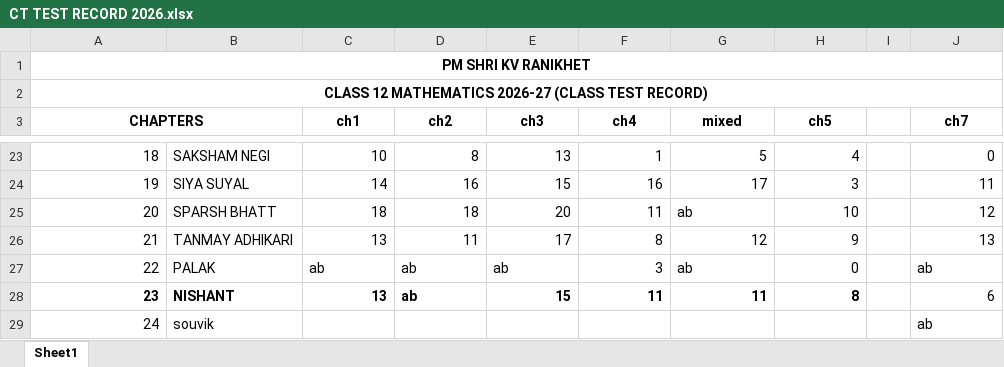
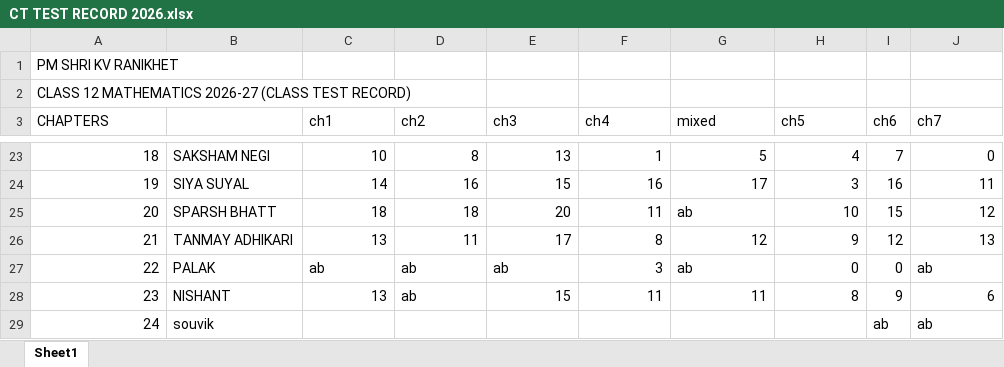
Before and after one commit to kbjoshikv2008/mydiarykv, an Excel workbook: class test/class test 12/CT TEST RECORD 2026.xlsx, sheet Sheet1, drawn as a sheet; only a part is shown, gaps mark what is left out; values as stored, in another font and other column widths than the file's, no borders; conditional formats not drawn; the diff covers the shown part only; the diff names each change by its address in the sheet, - before the commit and + after, or states it on an @@ line.

```diff
--- a/class test/class test 12/CT TEST RECORD 2026.xlsx (sheet Sheet1)
+++ b/class test/class test 12/CT TEST RECORD 2026.xlsx (sheet Sheet1)
@@ A1:A3 bold: on → off, alignment: center → left @@
-A1:J1 merged
-A2:J2 merged
-A3:B3 merged
@@ C3:H3 bold: on → off, alignment: center → left @@
-I3: (empty)
+I3: ch6
@@ J3 bold: on → off, alignment: center → left @@
-I23 (ch6): (empty)
+I23 (ch6): 7
-I24 (ch6): (empty)
+I24 (ch6): 16
-I25 (ch6): (empty)
+I25 (ch6): 15
-I26 (ch6): (empty)
+I26 (ch6): 12
-I27 (ch6): (empty)
+I27 (ch6): 0
-A28:H28 bold: on
+A28:H28 bold: off
-I28 (ch6): (empty)
+I28 (ch6): 9
-I29 (ch6): (empty)
+I29 (ch6): ab
```
Also changed, not shown: 26 edited cells, cell formats and merged cells elsewhere in this sheet, class test/class test 11/Test Record.xlsx, 1 other file.
